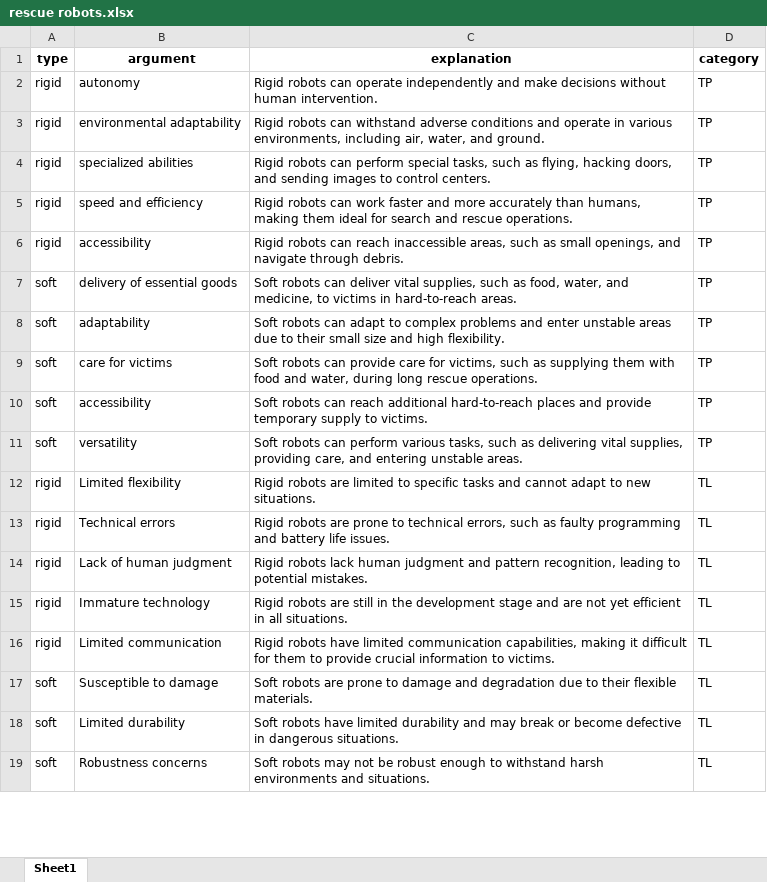
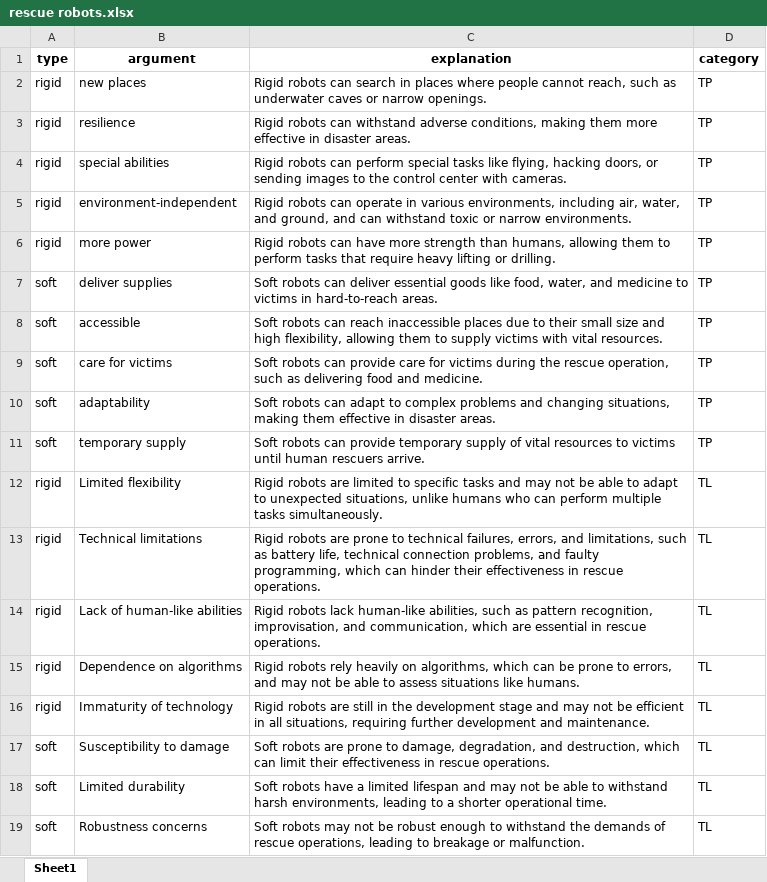
Before and after one commit to FennStatistics/Article_SoftRobotIntervention, an Excel workbook: Analyses/main study - LLM/output/rescue robots.xlsx, sheet Sheet1, drawn as a sheet; only a part is shown; values as stored, in another font and other column widths than the file's, no borders; the diff covers the shown part only; the diff names each change by its address in the sheet, - before the commit and + after, or states it on an @@ line.

```diff
--- a/Analyses/main study - LLM/output/rescue robots.xlsx (sheet Sheet1)
+++ b/Analyses/main study - LLM/output/rescue robots.xlsx (sheet Sheet1)
-B2 (argument): autonomy
+B2 (argument): new places
-C2 (explanation): …robots can operate independently and make decisions without human intervention.
+C2 (explanation): …robots can search in places where people cannot reach, such as underwater caves or narrow openings.
-B3 (argument): environmental adaptability
+B3 (argument): resilience
-C3 (explanation): …withstand adverse conditions and operate in various environments, including air, water, and ground.
+C3 (explanation): …withstand adverse conditions, making them more effective in disaster areas.
-B4 (argument): specialized abilities
+B4 (argument): special abilities
-C4 (explanation): …perform special tasks, such as flying, hacking doors, and sending images to control centers.
+C4 (explanation): …perform special tasks like flying, hacking doors, or sending images to the control center with cameras.
-B5 (argument): speed and efficiency
+B5 (argument): environment-independent
-C5 (explanation): …robots can work faster and more accurately than humans, making them ideal for search and rescue operations.
+C5 (explanation): …robots can operate in various environments, including air, water, and ground, and can withstand toxic or narrow environments.
-B6 (argument): accessibility
+B6 (argument): more power
-C6 (explanation): …robots can reach inaccessible areas, such as small openings, and navigate through debris.
+C6 (explanation): …robots can have more strength than humans, allowing them to perform tasks that require heavy lifting or drilling.
-B7 (argument): delivery of essential goods
+B7 (argument): deliver supplies
-C7 (explanation): …can deliver vital supplies, such as food, water, and medicine, to victims…
+C7 (explanation): …can deliver essential goods like food, water, and medicine to victims…
-B8 (argument): adaptability
+B8 (argument): accessible
-C8 (explanation): …robots can adapt to complex problems and enter unstable areas due to their small size and high flexibility.
+C8 (explanation): …robots can reach inaccessible places due to their small size and high flexibility, allowing them to supply victims with vital resources.
-C9 (explanation): …care for victims, such as supplying them with food and water, during long rescue operations.
+C9 (explanation): …care for victims during the rescue operation, such as delivering food and medicine.
-B10 (argument): accessibility
+B10 (argument): adaptability
-C10 (explanation): …robots can reach additional hard-to-reach places and provide temporary supply to victims.
+C10 (explanation): …robots can adapt to complex problems and changing situations, making them effective in disaster areas.
-B11 (argument): versatility
+B11 (argument): temporary supply
-C11 (explanation): …robots can perform various tasks, such as delivering vital supplies, providing care, and entering unstable areas.
+C11 (explanation): …robots can provide temporary supply of vital resources to victims until human rescuers arrive.
-C12 (explanation): …tasks and cannot adapt to new situations.
+C12 (explanation): …tasks and may not be able to adapt to unexpected situations, unlike humans who can perform multiple tasks simultaneously.
-B13 (argument): Technical errors
+B13 (argument): Technical limitations
-C13 (explanation): …to technical errors, such as faulty programming and battery life issues.
+C13 (explanation): …to technical failures, errors, and limitations, such as battery life, technical connection problems, and faulty programming, which can hinder their effectiveness in rescue operations.
-B14 (argument): Lack of human judgment
+B14 (argument): Lack of human-like abilities
-C14 (explanation): …robots lack human judgment and pattern recognition, leading to potential mistakes.
+C14 (explanation): …robots lack human-like abilities, such as pattern recognition, improvisation, and communication, which are essential in rescue operations.
-B15 (argument): Immature technology
+B15 (argument): Dependence on algorithms
-C15 (explanation): Rigid robots are still in the development stage and are not yet efficient in all situations.
+C15 (explanation): Rigid robots rely heavily on algorithms, which can be prone to errors, and may not be able to assess situations like humans.
-B16 (argument): Limited communication
+B16 (argument): Immaturity of technology
-C16 (explanation): Rigid robots have limited communication capabilities, making it difficult for them to provide crucial information to victims.
+C16 (explanation): Rigid robots are still in the development stage and may not be efficient in all situations, requiring further development and maintenance.
-B17 (argument): Susceptible to damage
+B17 (argument): Susceptibility to damage
-C17 (explanation): …prone to damage and degradation due to their flexible materials.
+C17 (explanation): …prone to damage, degradation, and destruction, which can limit their effectiveness in rescue operations.
-C18 (explanation): …robots have limited durability and may break or become defective in dangerous situations.
+C18 (explanation): …robots have a limited lifespan and may not be able to withstand harsh environments, leading to a shorter operational time.
-C19 (explanation): …to withstand harsh environments and situations.
+C19 (explanation): …to withstand the demands of rescue operations, leading to breakage or malfunction.
```
Also changed, not shown: 13 added rows, 3 removed rows and 49 edited cells elsewhere in this sheet, Analyses/main study - LLM/output/rescue robots AND socially assistive robots.xlsx, Analyses/main study - LLM/output/socially assistive robots.xlsx, 5 other files.
